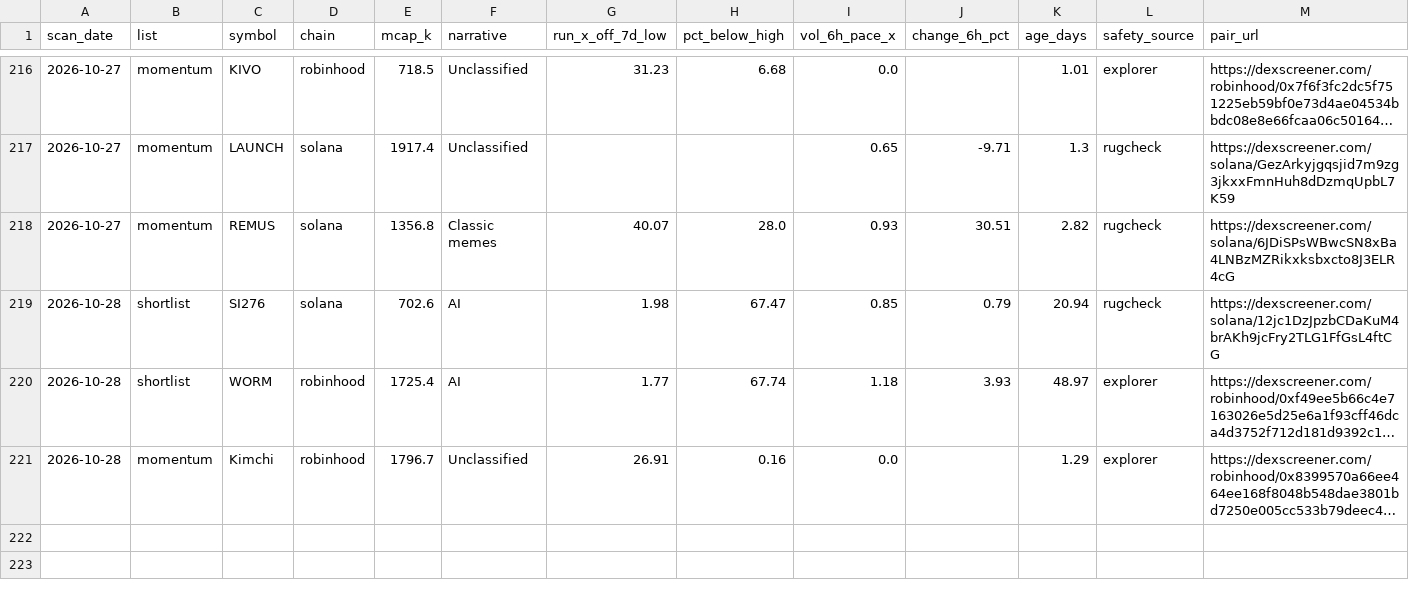
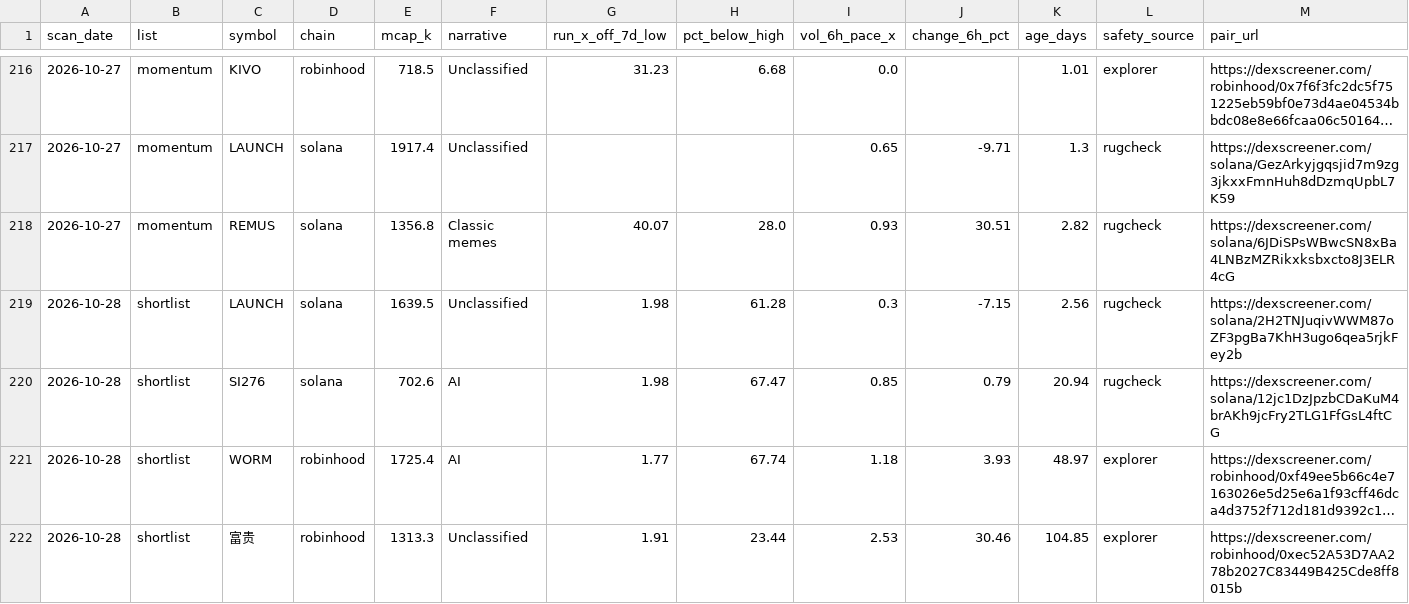
Before and after one commit to hueyyy-eng/moonshot-fetch, a CSV file: site/daily-lists.csv, drawn as a sheet; only a part is shown, gaps mark what is left out; the shorter side is filled out with more unchanged rows; long unchanged cells end in …; rows hold the shown columns only; the diff covers the shown part only; the diff names each change by its address in the sheet, - before the commit and + after, or states it on an @@ line.

```diff
--- a/site/daily-lists.csv
+++ b/site/daily-lists.csv
+row 219: 2026-10-28 | shortlist | LAUNCH | solana | 1639.5 | Unclassified | 1.98 | 61.28 | 0.3 | -7.15 | 2.56 | rugcheck | https://dexscreener.com/solana/2H2TNJuqivWWM87oZF3pgBa7KhH3ugo6qea5rjkFey2b
+row 222: 2026-10-28 | shortlist | 富贵 | robinhood | 1313.3 | Unclassified | 1.91 | 23.44 | 2.53 | 30.46 | 104.85 | explorer | https://dexscreener.com/robinhood/0xec52A53D7AA278b2027C83449B425Cde8ff8015b
```
Also changed, not shown: 3 added rows elsewhere in this file, site/holder-log.csv, site/near-miss-log.csv, 6 other files.
